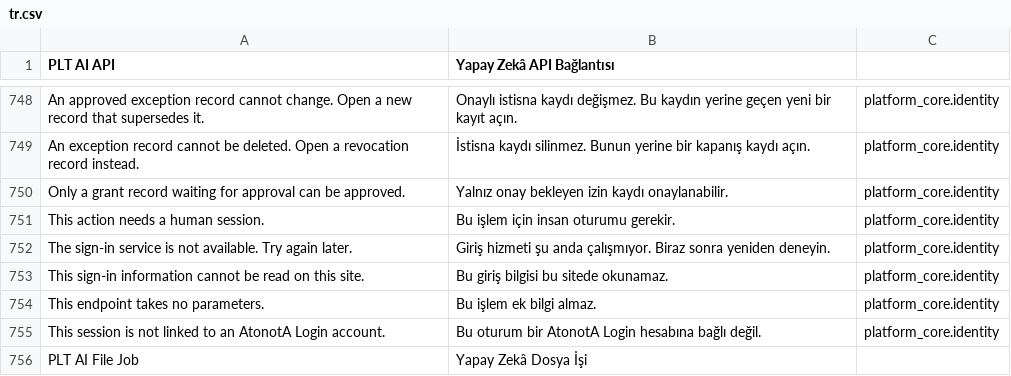
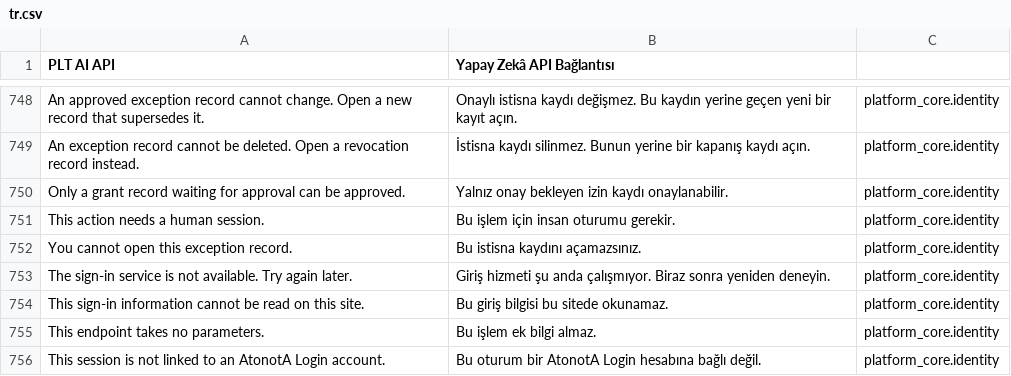
Before and after one commit to karacaismail/frappesetup, a CSV file: backend/apps/platform_core/platform_core/translations/tr.csv, drawn as a sheet; only a part is shown, gaps mark what is left out; the shorter side is filled out with more unchanged rows; the diff names each change by its address in the sheet, - before the commit and + after, or states it on an @@ line.

Commit message:
Düzelt: şema testi var olan modülü kullanır, istisna iletisine Türkçe satır (AJA-868)
test_schema_source testi modules.txt listesinde olmayan "Platform Core" modülünü veriyordu.
Test artık "Identity" modülünü verir. Böylece beklenen geliştirici modu hatasına ulaşır.

"You cannot open this exception record." iletisi platform_core.identity bağlamıyla tr.csv dosyasına eklendi.

```diff
--- a/backend/apps/platform_core/platform_core/translations/tr.csv
+++ b/backend/apps/platform_core/platform_core/translations/tr.csv
+row 752: You cannot open this exception record. | Bu istisna kaydını açamazsınız. | platform_core.identity
```
Also changed, not shown: 1 other file.
